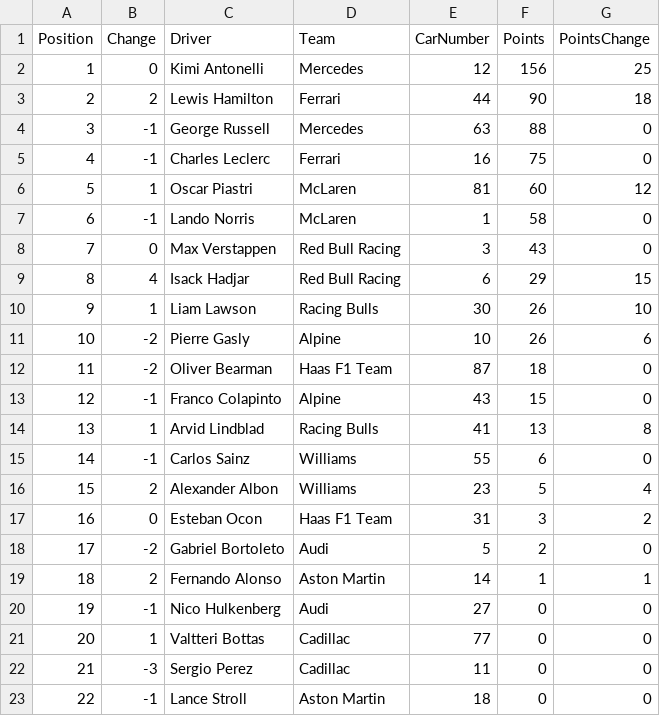
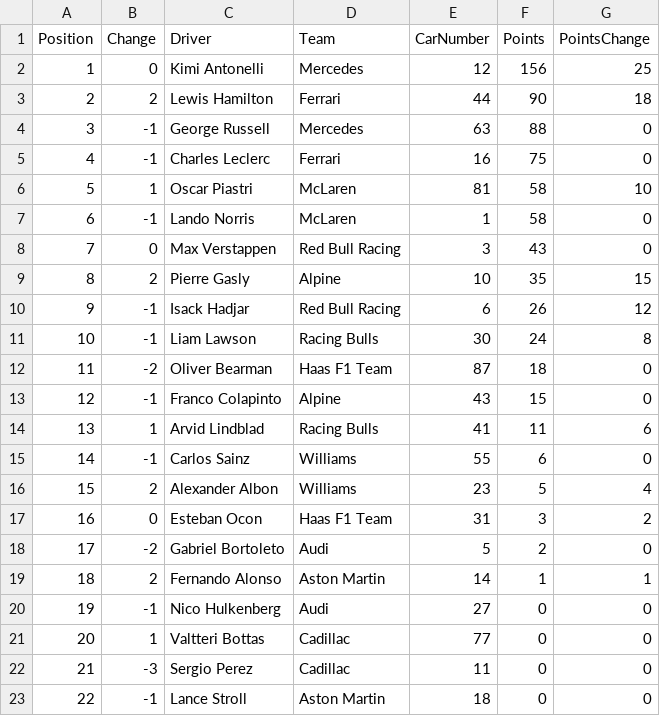
Before and after one commit to mrp36126/mysportzone, a CSV file: data/f1_drivers.csv, drawn as a sheet; removed rows and columns are numbered as before the commit, all else as after; the diff names each change by its address in the sheet, - before the commit and + after, or states it on an @@ line.

```diff
--- a/data/f1_drivers.csv
+++ b/data/f1_drivers.csv
-F6 (Points): 60
+F6 (Points): 58
-G6 (PointsChange): 12
+G6 (PointsChange): 10
+row 9: 8 | 2 | Pierre Gasly | Alpine | 10 | 35 | 15
@@ column A (Position) renumbered between rows 10 and 11 @@
-B10 (Change): 4
+B10 (Change): -1
-F10 (Points): 29
+F10 (Points): 26
-G10 (PointsChange): 15
+G10 (PointsChange): 12
-B11 (Change): 1
+B11 (Change): -1
-F11 (Points): 26
+F11 (Points): 24
-G11 (PointsChange): 10
+G11 (PointsChange): 8
-row 11: 10 | -2 | Pierre Gasly | Alpine | 10 | 26 | 6
-F14 (Points): 13
+F14 (Points): 11
-G14 (PointsChange): 8
+G14 (PointsChange): 6
```
Also changed, not shown: data/f1_constructors.csv, data/f1_results.csv.
